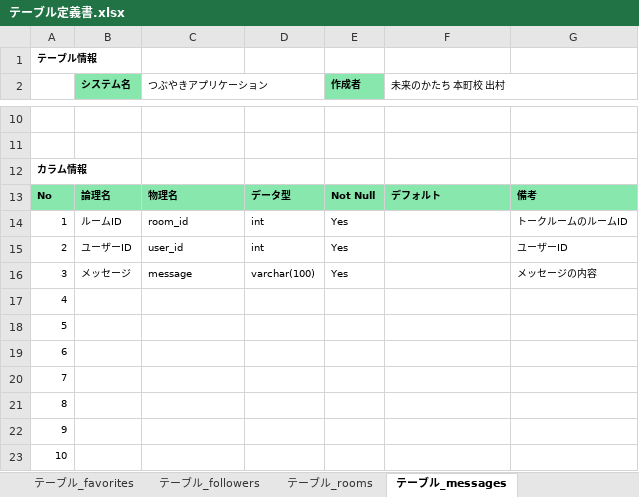
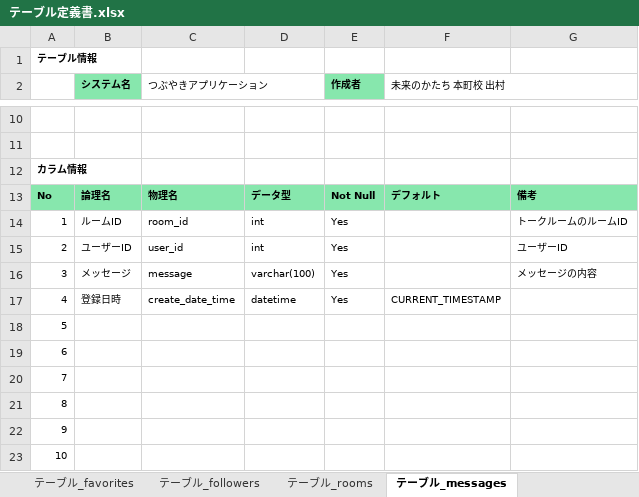
Before and after one commit to KAZ5298/Portfolio_TwitterApp, an Excel workbook: doc/03.詳細設計/テーブル定義書.xlsx, sheet テーブル_messages, drawn as a sheet; only a part is shown, gaps mark what is left out; values as stored, in another font and other column widths than the file's, no borders; removed rows and columns are numbered as before the commit, all else as after; the diff names each change by its address in the sheet, - before the commit and + after, or states it on an @@ line.

Commit message:
テーブル定義書　テーブル相関図更新

```diff
--- a/doc/03.詳細設計/テーブル定義書.xlsx (sheet テーブル_messages)
+++ b/doc/03.詳細設計/テーブル定義書.xlsx (sheet テーブル_messages)
-row 17: 4
+row 17: 4 | 登録日時 | create_date_time | datetime | Yes | CURRENT_TIMESTAMP
```
Also changed, not shown: sheet テーブル_tweets, 4 other files.
